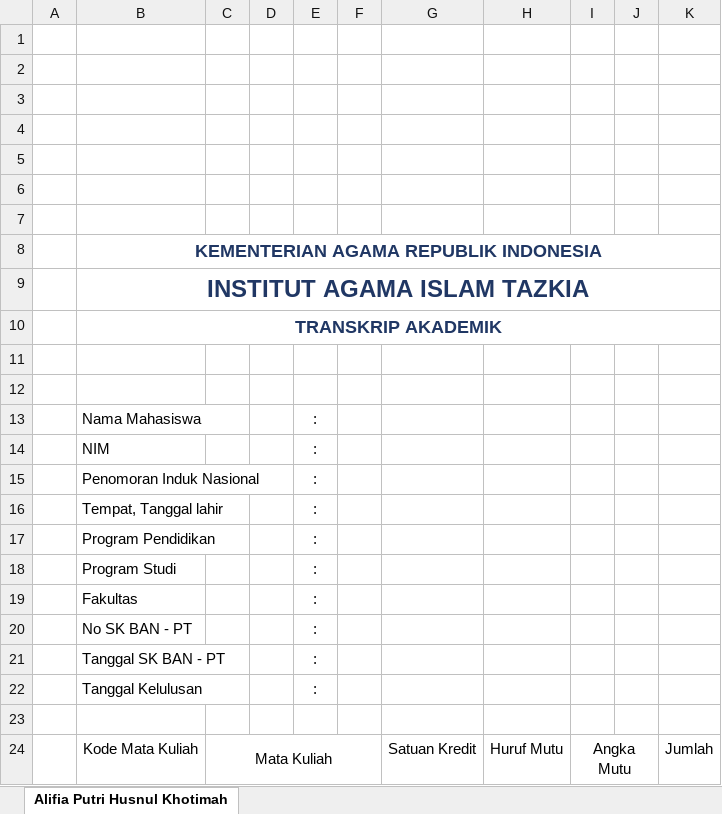
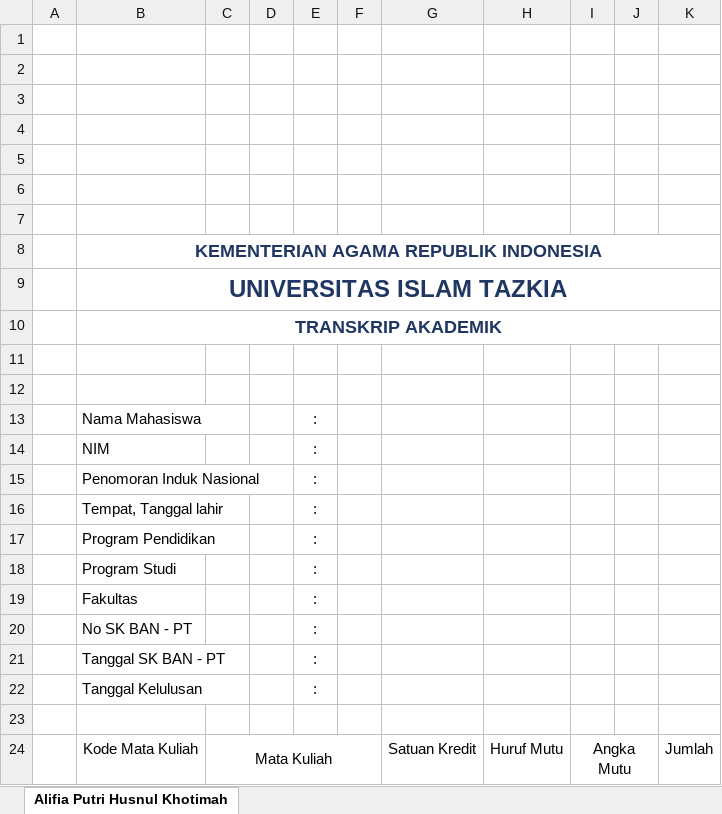
Before and after one commit to idtazkia/aplikasi-akademik, an Excel workbook: src/main/resources/sample/Transkript-baru.xlsx, sheet Alifia Putri Husnul Khotimah, drawn as a sheet; values as stored, in another font and other column widths than the file's, no borders; charts and pictures not drawn; the diff names each change by its address in the sheet, - before the commit and + after, or states it on an @@ line.

Commit message:
update logo dan teks ke universitas

```diff
--- a/src/main/resources/sample/Transkript-baru.xlsx (sheet Alifia Putri Husnul Khotimah)
+++ b/src/main/resources/sample/Transkript-baru.xlsx (sheet Alifia Putri Husnul Khotimah)
-B9: INSTITUT AGAMA ISLAM TAZKIA
+B9: UNIVERSITAS ISLAM TAZKIA
```
Also changed, not shown: charts or pictures, 6 other files.
